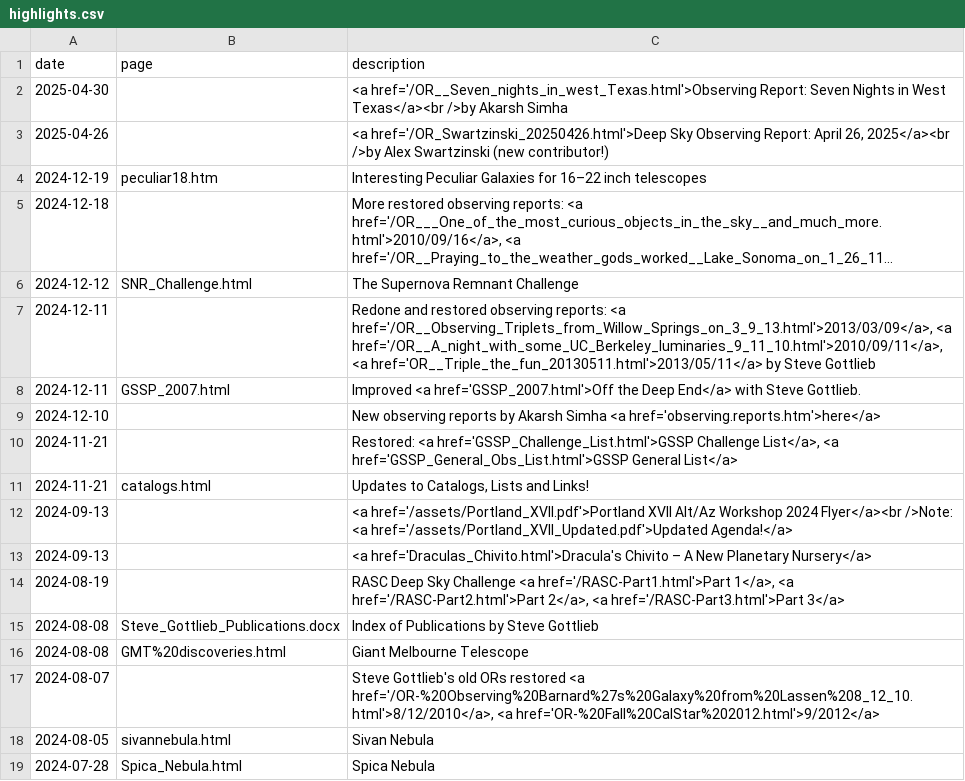
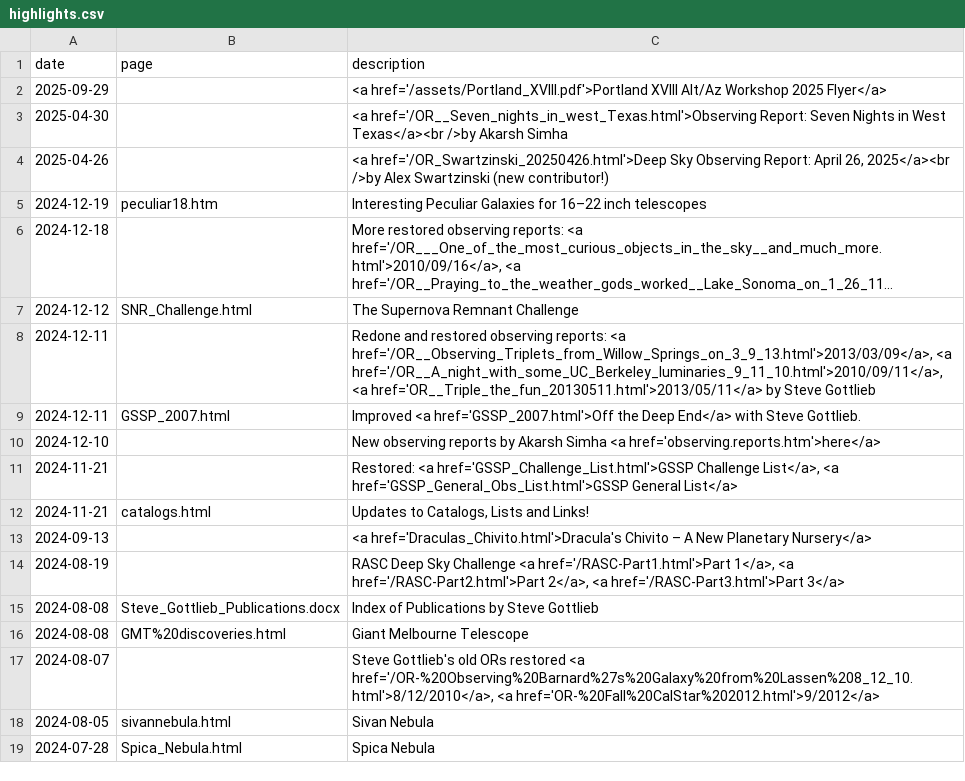
Before and after one commit to kstar/adventures.github.io, a CSV file: docs/_data/highlights.csv, drawn as a sheet; only a part is shown; long unchanged cells end in …; removed rows and columns are numbered as before the commit, all else as after; the diff names each change by its address in the sheet, - before the commit and + after, or states it on an @@ line.

Commit message:
Update Portland XVIII Flyer

```diff
--- a/docs/_data/highlights.csv
+++ b/docs/_data/highlights.csv
+row 2: 2025-09-29 |  | <a href='/assets/Portland_XVIII.pdf'>Portland XVIII Alt/Az Workshop 2025 Flyer</a>
-row 12: 2024-09-13 |  | <a href='/assets/Portland_XVII.pdf'>Portland XVII Alt/Az Workshop 2024 Flyer</a><br />Note: <a href='/assets/Portland_XVII_Updated.pdf'>Updated Agenda!</a>
```
Also changed, not shown: 2 other files.
